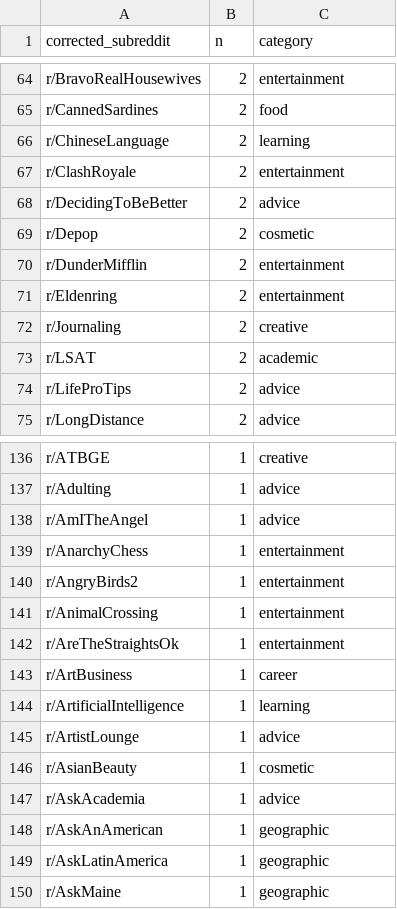
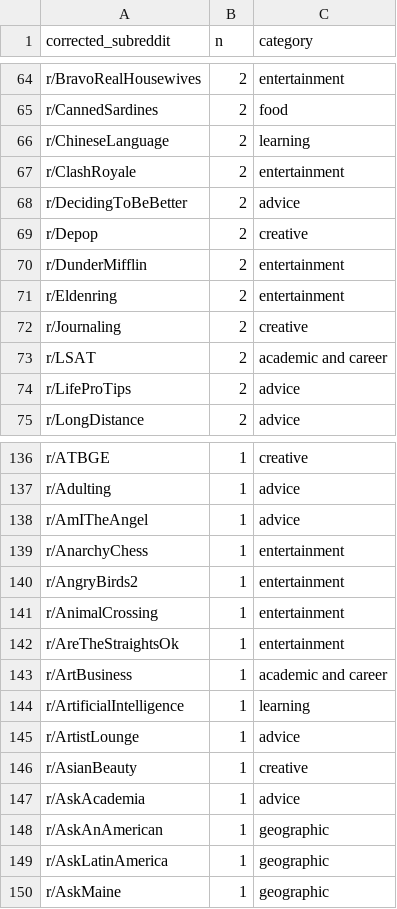
Before and after one commit to thelexiconlab/fluency-individual-variance, a CSV file: Analysis/top_150_subs_categorized.csv, drawn as a sheet; only a part is shown, gaps mark what is left out; the diff covers the shown part only.

```diff
--- a/Analysis/top_150_subs_categorized.csv
+++ b/Analysis/top_150_subs_categorized.csv
@@ -68,3 +68,3 @@ r/ClashRoyale,2,entertainment
 r/DecidingToBeBetter,2,advice
-r/Depop,2,cosmetic
+r/Depop,2,creative
 r/DunderMifflin,2,entertainment
@@ -72,3 +72,3 @@ r/Eldenring,2,entertainment
 r/Journaling,2,creative
-r/LSAT,2,academic
+r/LSAT,2,academic and career
 r/LifeProTips,2,advice
@@ -142,6 +142,6 @@ r/AnimalCrossing,1,entertainment
 r/AreTheStraightsOk,1,entertainment
-r/ArtBusiness,1,career
+r/ArtBusiness,1,academic and career
 r/ArtificialIntelligence,1,learning
 r/ArtistLounge,1,advice
-r/AsianBeauty,1,cosmetic
+r/AsianBeauty,1,creative
 r/AskAcademia,1,advice
```
Also changed, not shown: 23 edited cells elsewhere in this file, 1 other file.
